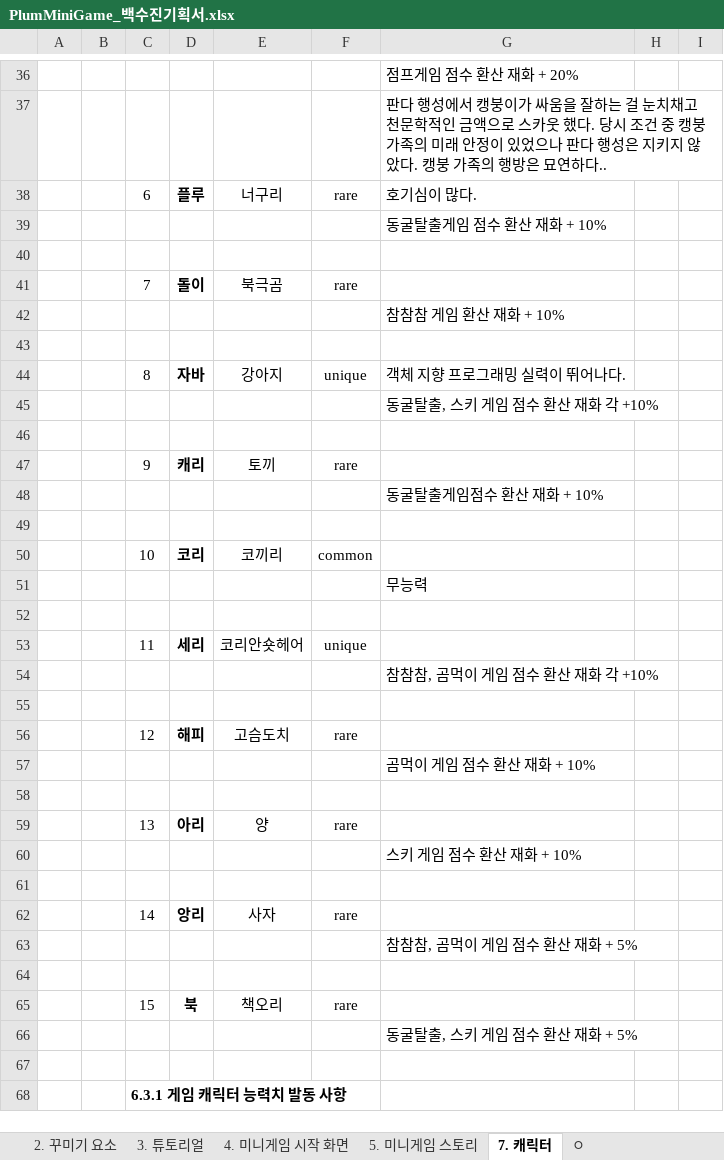
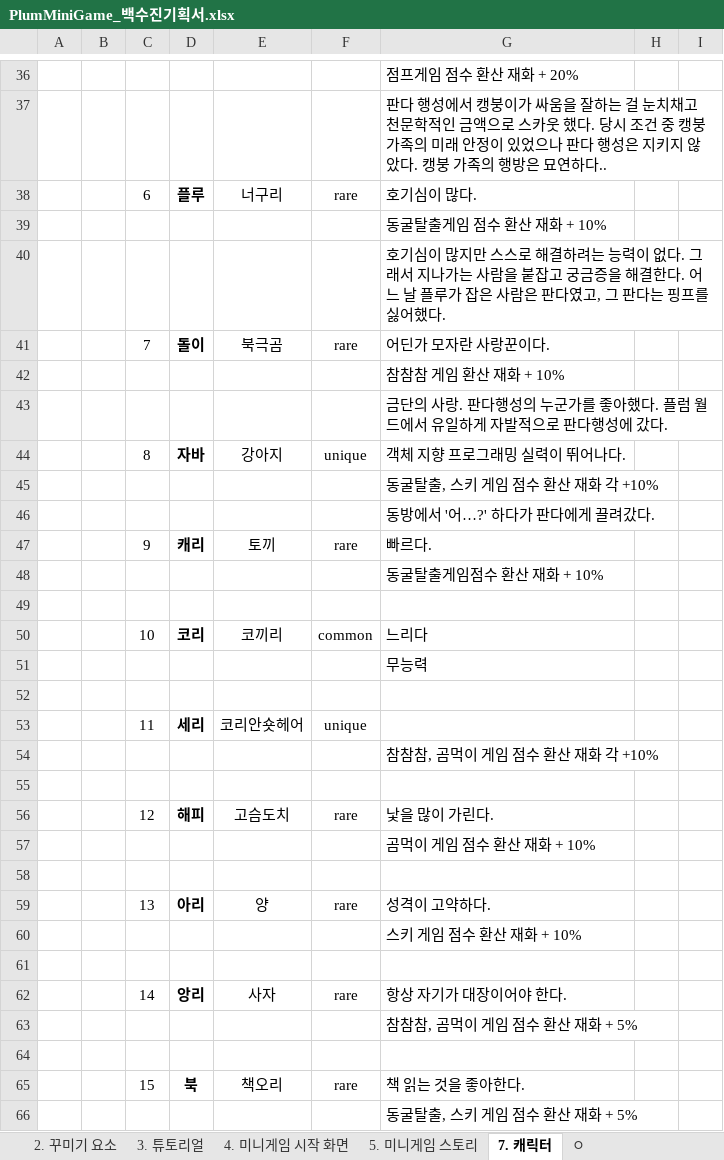
Before and after one commit to LewisCho7/PlumMiniGame, an Excel workbook: Design/PlumMiniGame_백수진기획서.xlsx, sheet 7. 캐릭터, drawn as a sheet; only a part is shown, gaps mark what is left out; the shorter side is filled out with more unchanged rows; values as stored, in another font and other column widths than the file's, no borders; the diff names each change by its address in the sheet, - before the commit and + after, or states it on an @@ line.

```diff
--- a/Design/PlumMiniGame_백수진기획서.xlsx (sheet 7. 캐릭터)
+++ b/Design/PlumMiniGame_백수진기획서.xlsx (sheet 7. 캐릭터)
-G40: (empty)
+G40: 호기심이 많지만 스스로 해결하려는 능력이 없다. 그래서 지나가는 사람을 붙잡고 궁금증을 해결한다. 어느 날 플루가 잡은 사람은 판다였고, 그 판다는 핑프를 싫어했다.
-G41: (empty)
+G41: 어딘가 모자란 사랑꾼이다.
-G43: (empty)
+G43: 금단의 사랑. 판다행성의 누군가를 좋아했다. 플럼 월드에서 유일하게 자발적으로 판다행성에 갔다.
-G46: (empty)
+G46: 동방에서 '어…?' 하다가 판다에게 끌려갔다.
-G47: (empty)
+G47: 빠르다.
-G50: (empty)
+G50: 느리다
-G56: (empty)
+G56: 낯을 많이 가린다.
-G59: (empty)
+G59: 성격이 고약하다.
-G62: (empty)
+G62: 항상 자기가 대장이어야 한다.
-G65: (empty)
+G65: 책 읽는 것을 좋아한다.
```
Also changed, not shown: sheet 1. 게임 최초 시작과 마이룸, sheet 2. 꾸미기 요소, 2 other files.
